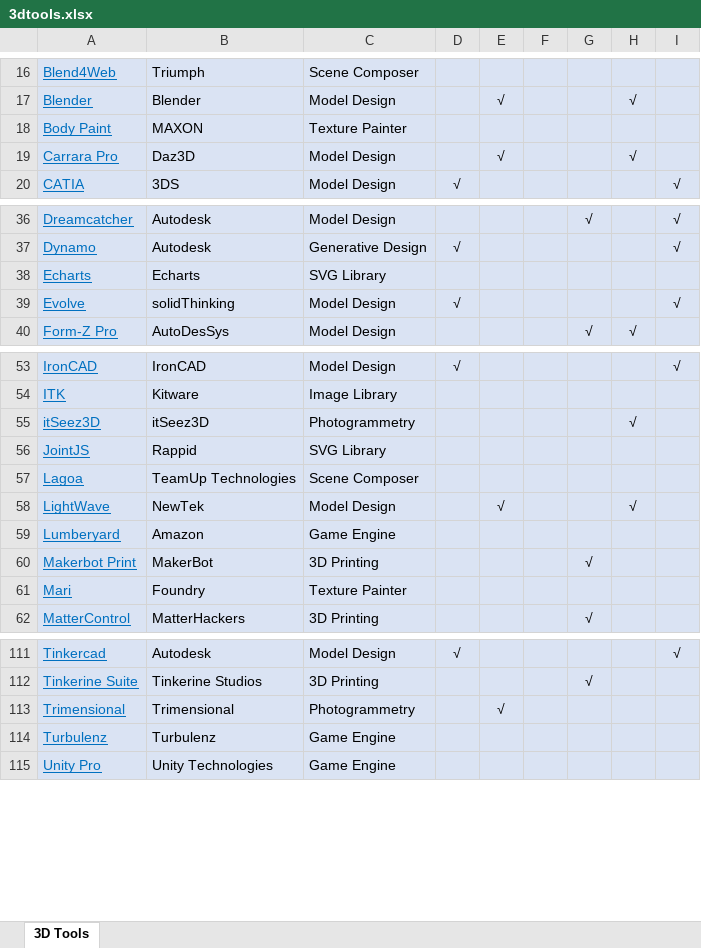
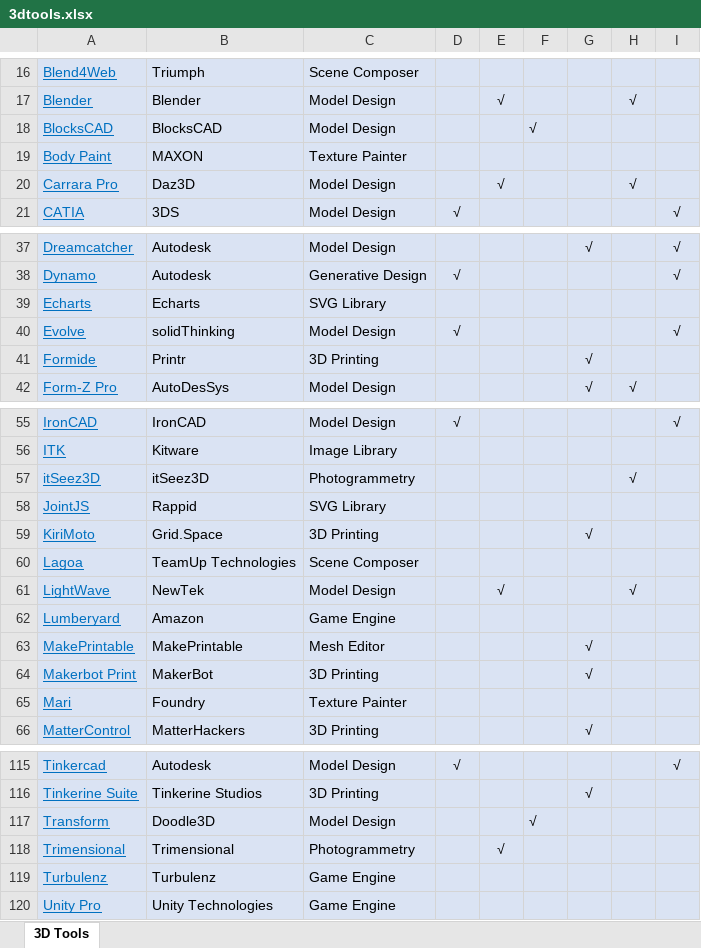
Before and after one commit to dongzgh/visplayer, an Excel workbook: docs/products/3dtools.xlsx, sheet 3D Tools, drawn as a sheet; only a part is shown, gaps mark what is left out; values as stored, in another font and other column widths than the file's, no borders; the diff names each change by its address in the sheet, - before the commit and + after, or states it on an @@ line.

```diff
--- a/docs/products/3dtools.xlsx (sheet 3D Tools)
+++ b/docs/products/3dtools.xlsx (sheet 3D Tools)
+row 18: BlocksCAD | BlocksCAD | Model Design |  |  | √
+row 41: Formide | Printr | 3D Printing |  |  |  | √
+row 59: KiriMoto | Grid.Space | 3D Printing |  |  |  | √
+row 63: MakePrintable | MakePrintable | Mesh Editor |  |  |  | √
+row 117: Transform | Doodle3D | Model Design |  |  | √
```
Also changed, not shown: docs/products/competitors.xlsx.
